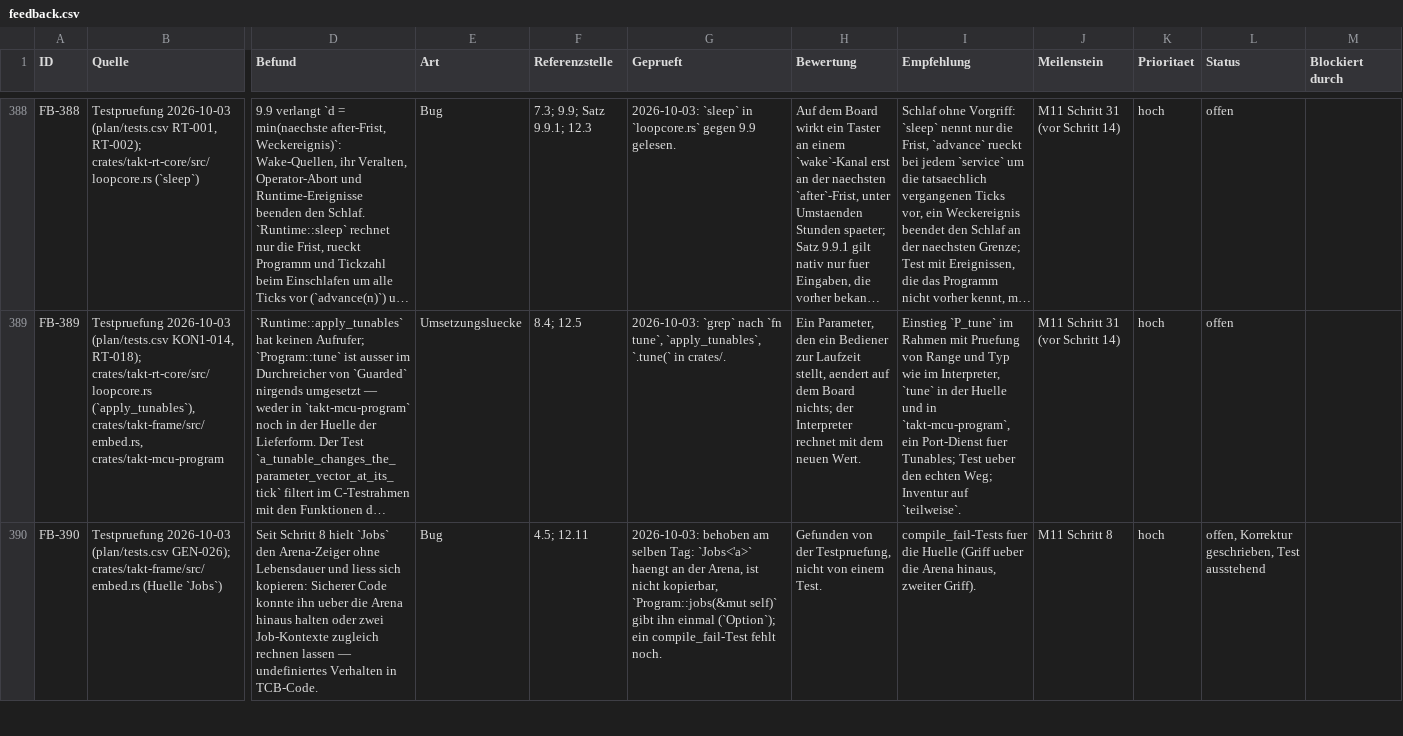
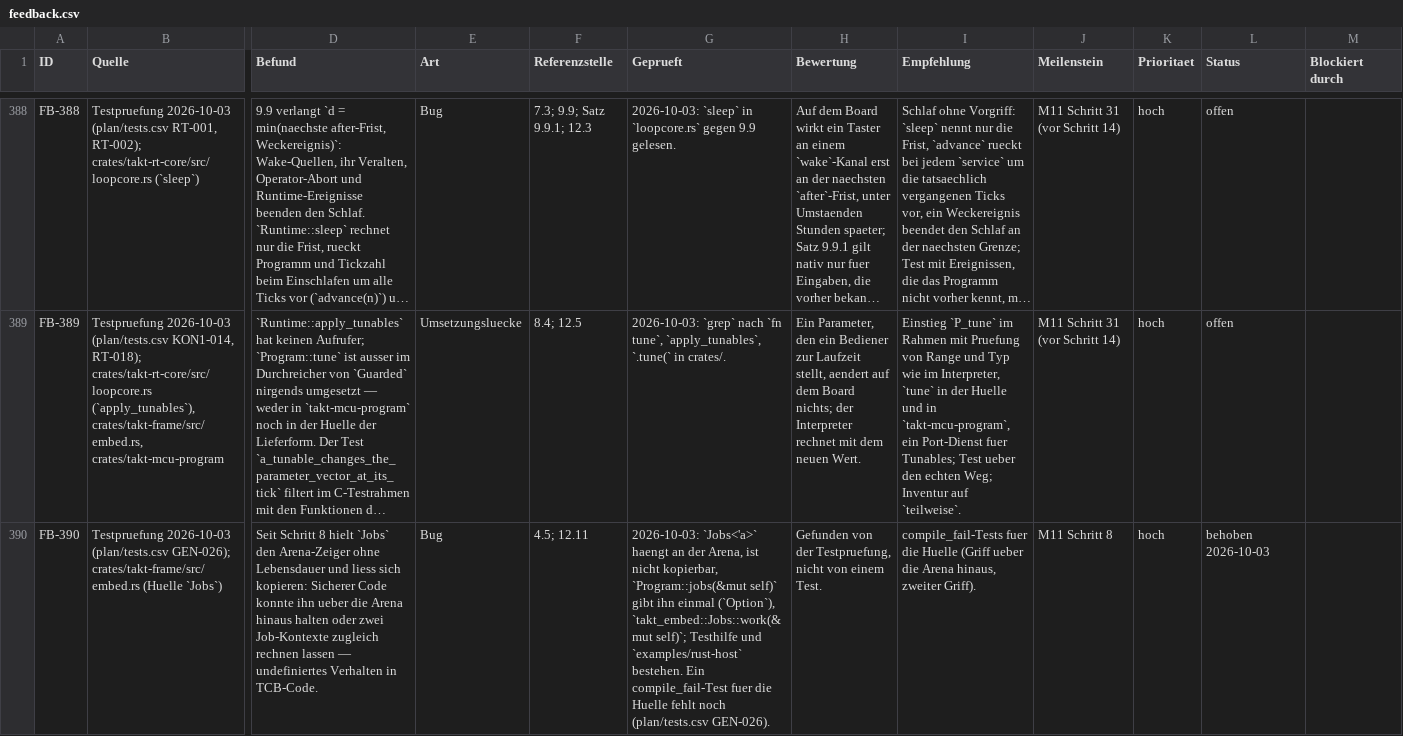
Before and after one commit to mannomannX/takt, a CSV file: plan/feedback.csv, drawn as a sheet; only a part is shown, gaps mark what is left out; long unchanged cells end in …; the diff covers the shown part only; the diff names each change by its address in the sheet, - before the commit and + after, or states it on an @@ line.

```diff
--- a/plan/feedback.csv
+++ b/plan/feedback.csv
-G390 (Geprueft): 2026-10-03: behoben am selben Tag: `Jobs<'a>` haengt an der Arena, ist nicht kopierbar, `Program::jobs(&mut self)` gibt ihn einmal (`Option`); ein compile_fail-Test fehlt noch.
+G390 (Geprueft): 2026-10-03: `Jobs<'a>` haengt an der Arena, ist nicht kopierbar, `Program::jobs(&mut self)` gibt ihn einmal (`Option`), `takt_embed::Jobs::work(&mut self)`; Testhilfe und `examples/rust-host` bestehen. Ein compile_fail-Test fuer die Huelle fehlt noch (plan/tests.csv GEN-026).
-L390 (Status): offen, Korrektur geschrieben, Test ausstehend
+L390 (Status): behoben 2026-10-03
```
Also changed, not shown: 1 added row and 4 edited cells elsewhere in this file, plan/features.csv, plan/tests.csv, 50 other files.
